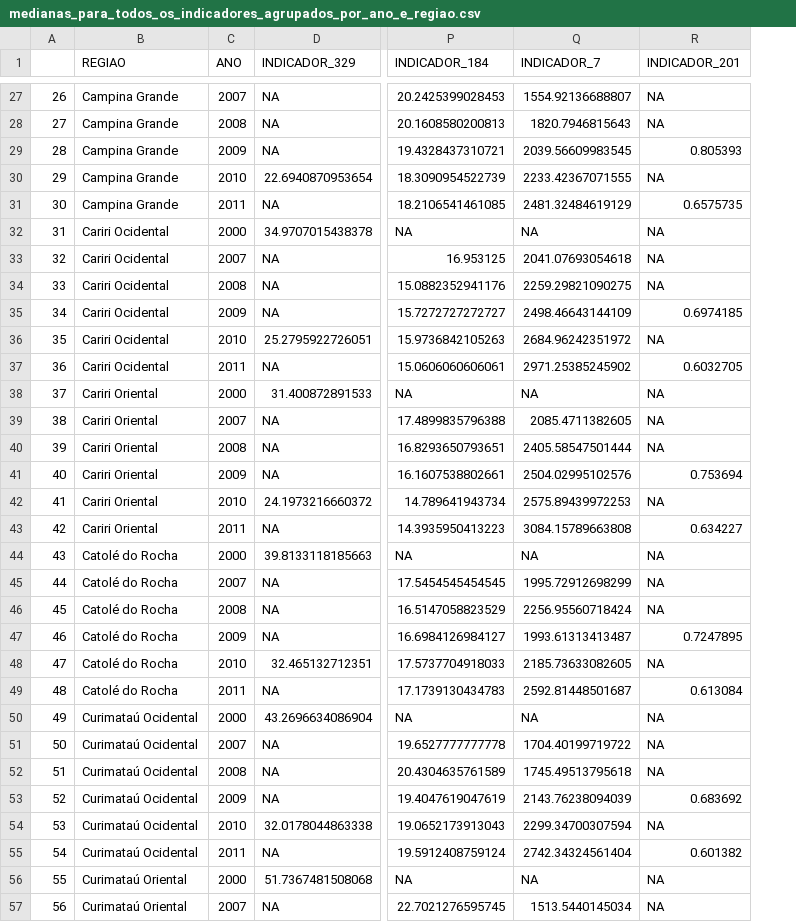
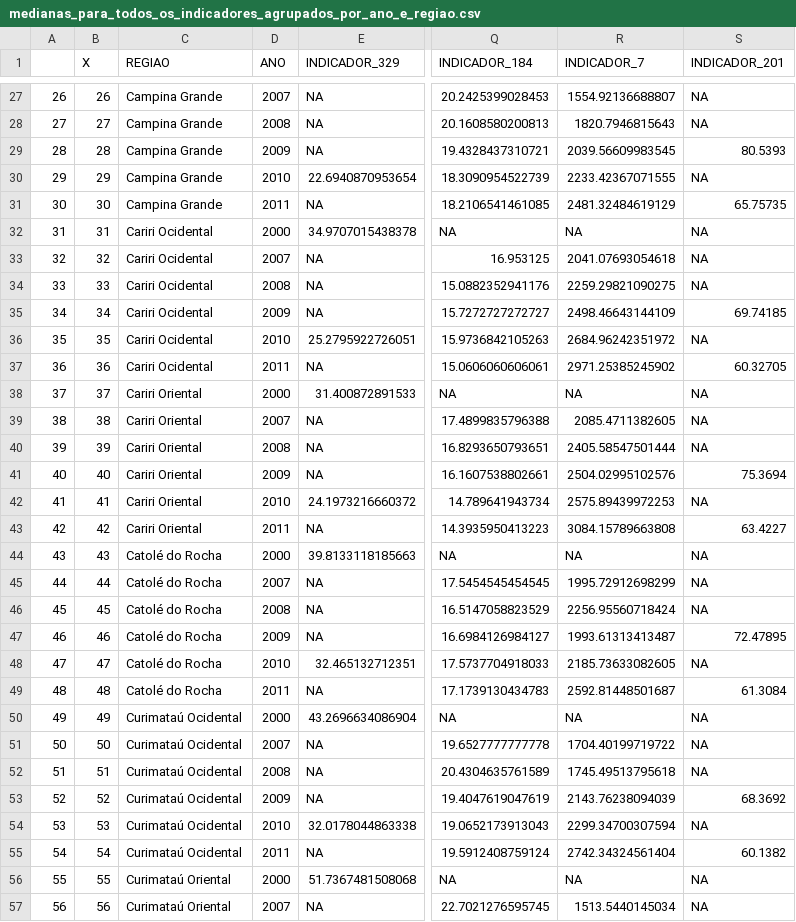
Before and after one commit to analytics-ufcg/maisedu, a CSV file: src/edubrasil/WebContent/data/medianas_para_todos_os_indicadores_agrupados_por_ano_e_regiao.csv, drawn as a sheet; only a part is shown, gaps mark what is left out; addresses are those after the commit; the diff covers the shown part only; the diff names each change by its address in the sheet, - before the commit and + after, or states it on an @@ line.

```diff
--- a/src/edubrasil/WebContent/data/medianas_para_todos_os_indicadores_agrupados_por_ano_e_regiao.csv
+++ b/src/edubrasil/WebContent/data/medianas_para_todos_os_indicadores_agrupados_por_ano_e_regiao.csv
+column B (X), rows 27-57: 26 | 27 | 28 | 29 | 30 | 31 | 32 | 33 | 34 | 35 | 36 | 37 | 38 | 39 | 40 | 41 | 42 | 43 | 44 | 45 | 46 | 47 | 48 | 49 | 50 | 51 | 52 | 53 | 54 | 55 | 56
-S29 (INDICADOR_201): 0.805393
+S29 (INDICADOR_201): 80.5393
-S31 (INDICADOR_201): 0.6575735
+S31 (INDICADOR_201): 65.75735
-S35 (INDICADOR_201): 0.6974185
+S35 (INDICADOR_201): 69.74185
-S37 (INDICADOR_201): 0.6032705
+S37 (INDICADOR_201): 60.32705
-S41 (INDICADOR_201): 0.753694
+S41 (INDICADOR_201): 75.3694
-S43 (INDICADOR_201): 0.634227
+S43 (INDICADOR_201): 63.4227
-S47 (INDICADOR_201): 0.7247895
+S47 (INDICADOR_201): 72.47895
-S49 (INDICADOR_201): 0.613084
+S49 (INDICADOR_201): 61.3084
-S53 (INDICADOR_201): 0.683692
+S53 (INDICADOR_201): 68.3692
-S55 (INDICADOR_201): 0.601382
+S55 (INDICADOR_201): 60.1382
```
Also changed, not shown: 46 edited cells elsewhere in this file, src/edubrasil/WebContent/data/dicionario.csv, src/edubrasil/WebContent/data/tabela_com_todos_os_indicadores_selecionados_e_desvios.csv, 3 other files.
